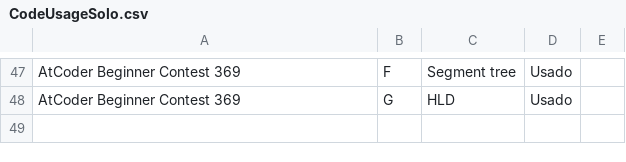
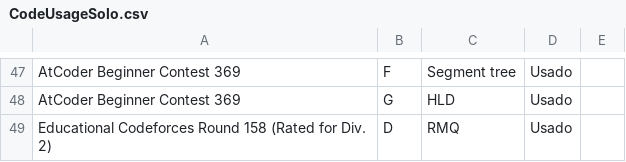
Before and after one commit to IvanRenison/ProgrammingProblems, a CSV file: .stats/CodeUsageSolo.csv, drawn as a sheet; only a part is shown, gaps mark what is left out; the diff names each change by its address in the sheet, - before the commit and + after, or states it on an @@ line.

Commit message:
Some problems of Educational Codeforces Round 158

```diff
--- a/.stats/CodeUsageSolo.csv
+++ b/.stats/CodeUsageSolo.csv
+row 49: Educational Codeforces Round 158 (Rated for Div. 2) | D | RMQ | Usado
```
Also changed, not shown: .stats/ContestSolo.csv, 4 other files.
